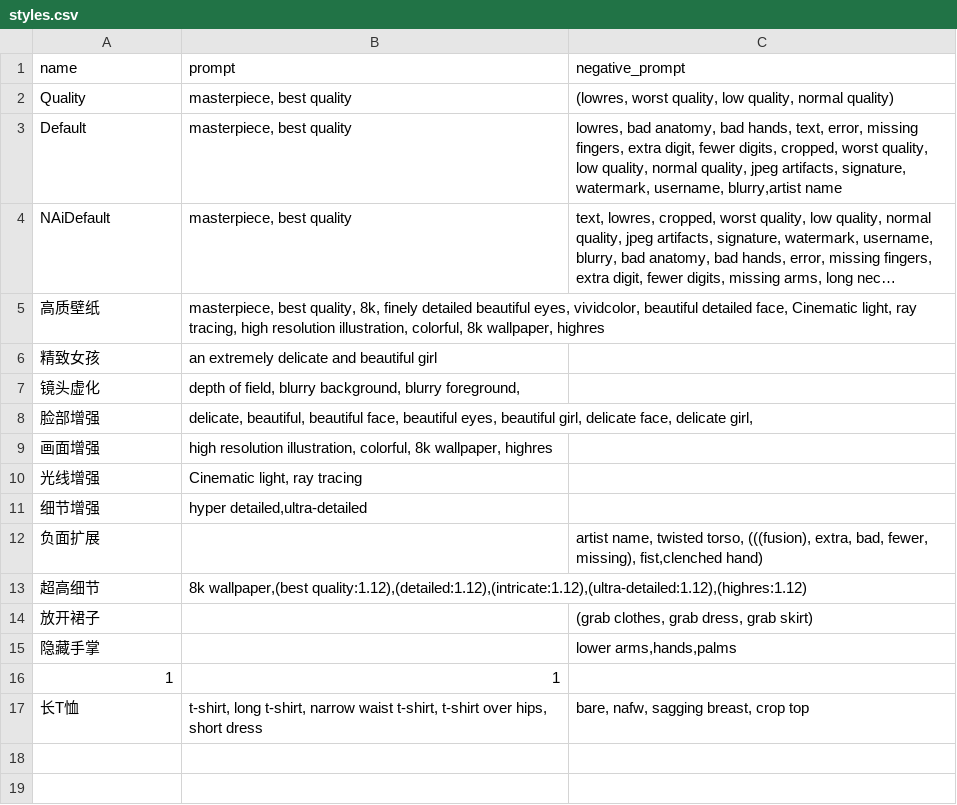
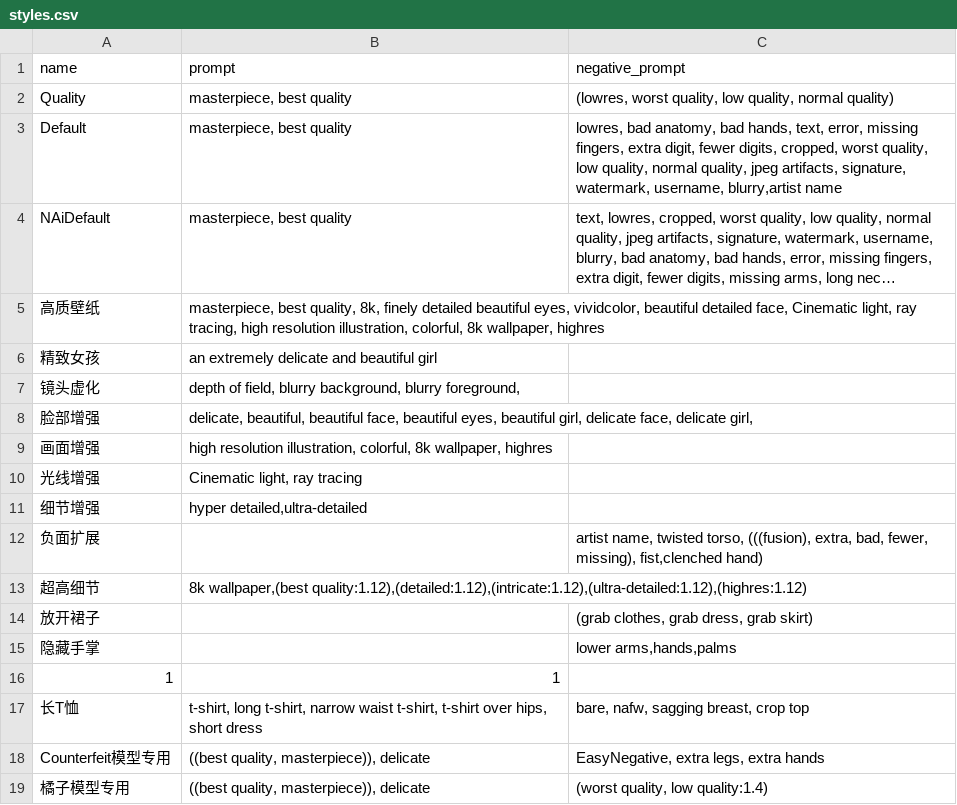
Before and after one commit to 2575044704/sd-configs4, a CSV file: dist/styles.csv, drawn as a sheet; long unchanged cells end in …; the diff names each change by its address in the sheet, - before the commit and + after, or states it on an @@ line.

Commit message:
Update styles.csv

```diff
--- a/dist/styles.csv
+++ b/dist/styles.csv
+row 18: Counterfeit模型专用 | ((best quality, masterpiece)), delicate | EasyNegative, extra legs, extra hands
+row 19: 橘子模型专用 | ((best quality, masterpiece)), delicate | (worst quality, low quality:1.4)
```
